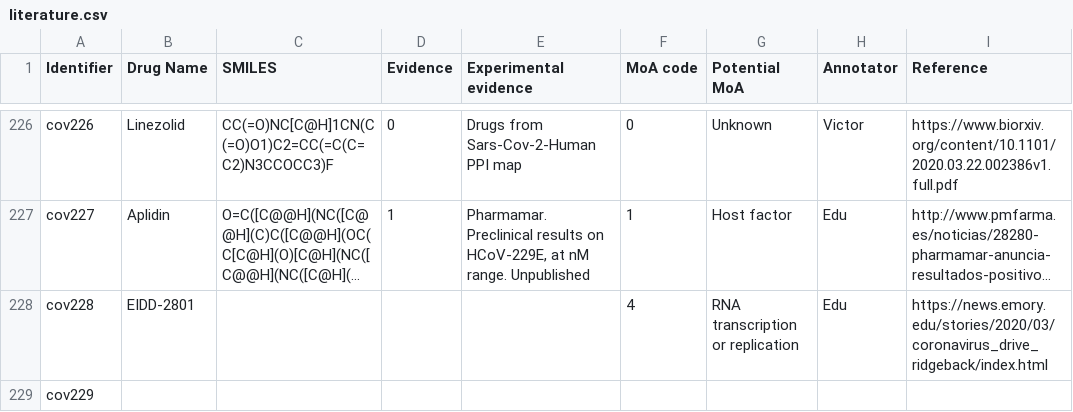
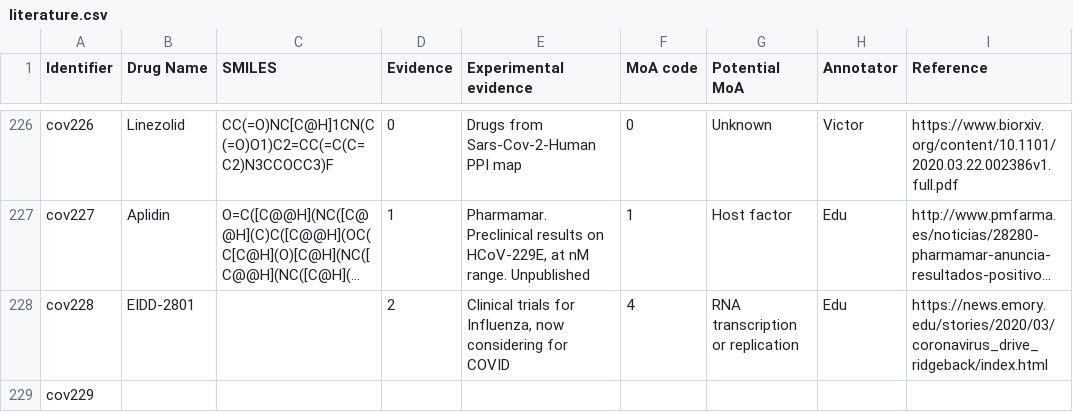
Before and after one commit to sbnb-irb/covid19, a CSV file: data/literature.csv, drawn as a sheet; only a part is shown, gaps mark what is left out; long unchanged cells end in …; the diff names each change by its address in the sheet, - before the commit and + after, or states it on an @@ line.

```diff
--- a/data/literature.csv
+++ b/data/literature.csv
-D228 (Evidence): (empty)
+D228 (Evidence): 2
-E228 (Experimental evidence): (empty)
+E228 (Experimental evidence): Clinical trials for Influenza, now considering for COVID
```
Also changed, not shown: web/data/legend_cc.csv, web/data/legend_fp.csv, 1 other file.
